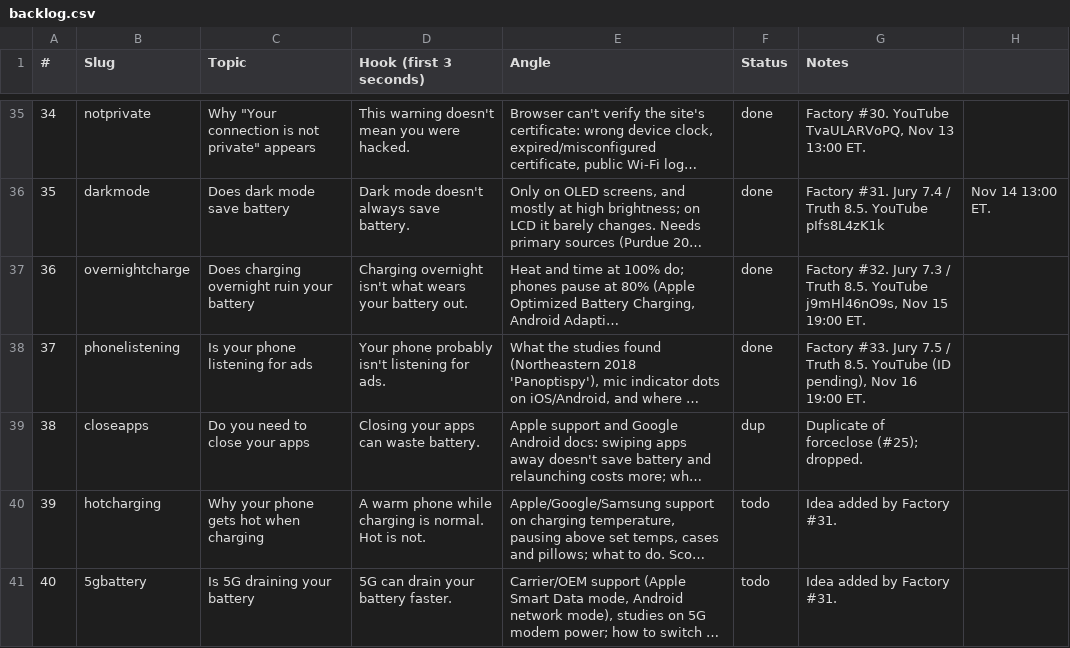
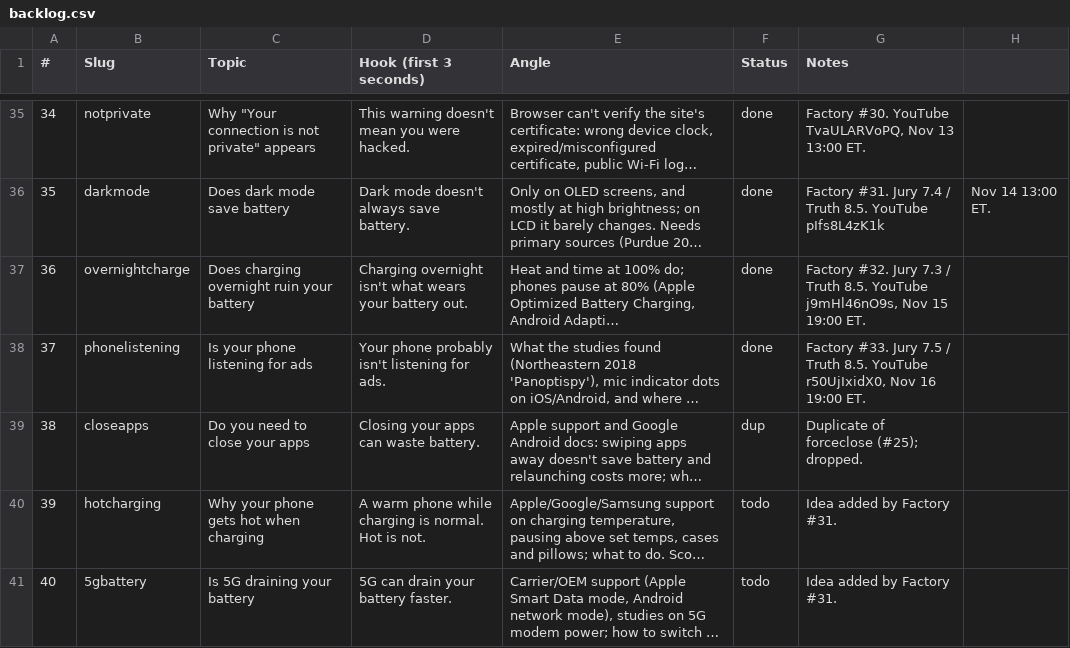
Before and after one commit to Wrexist/molindesign, a CSV file: factory/backlog.csv, drawn as a sheet; only a part is shown, gaps mark what is left out; long unchanged cells end in …; the diff names each change by its address in the sheet, - before the commit and + after, or states it on an @@ line.

```diff
--- a/factory/backlog.csv
+++ b/factory/backlog.csv
-G38 (Notes): …8.5. YouTube (ID pending), Nov 16…
+G38 (Notes): …8.5. YouTube r50UjIxidX0, Nov 16…
```
Also changed, not shown: factory/ARCHIVE.csv, factory/posts.csv, 1 other file.
